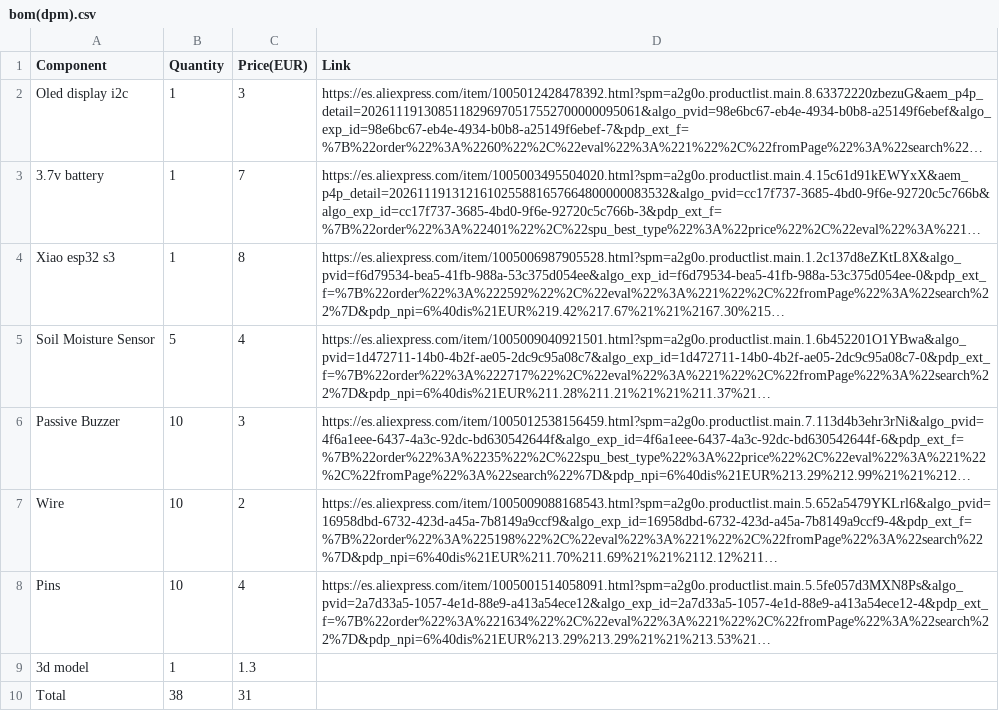
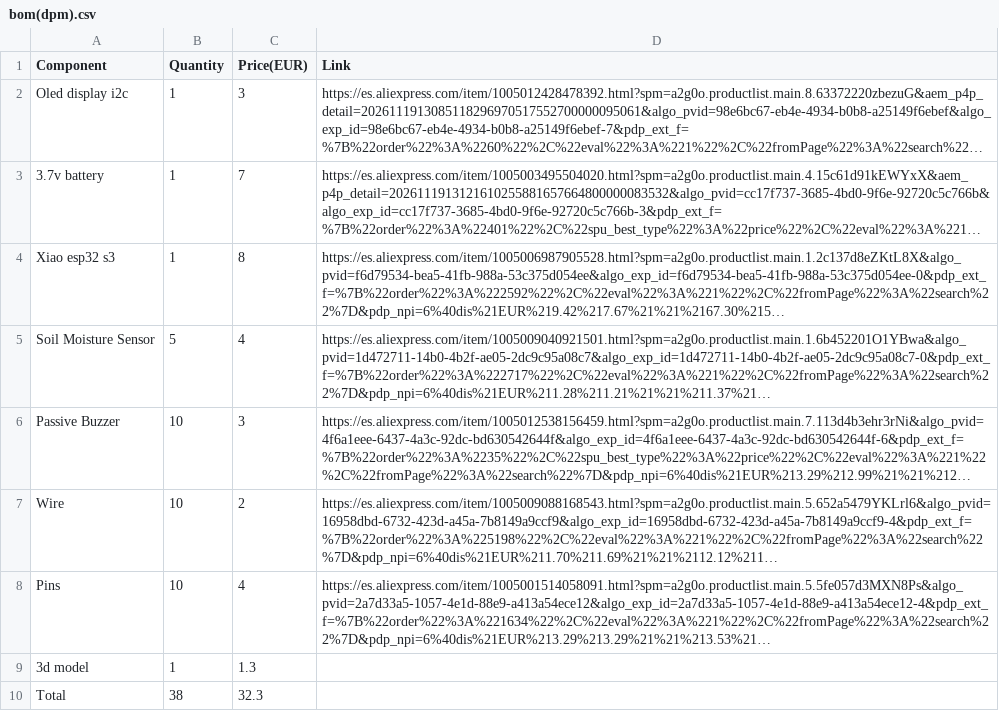
Before and after one commit to emmanuelnkangolo319-hash/Dramatic-Plant-Moniter, a CSV file: bom(dpm).csv, drawn as a sheet; long unchanged cells end in …; the diff names each change by its address in the sheet, - before the commit and + after, or states it on an @@ line.

Commit message:
Update bom(dpm).csv with new prices and links

```diff
--- a/bom(dpm).csv
+++ b/bom(dpm).csv
-C10 (Price(EUR)): 31
+C10 (Price(EUR)): 32.3
```
